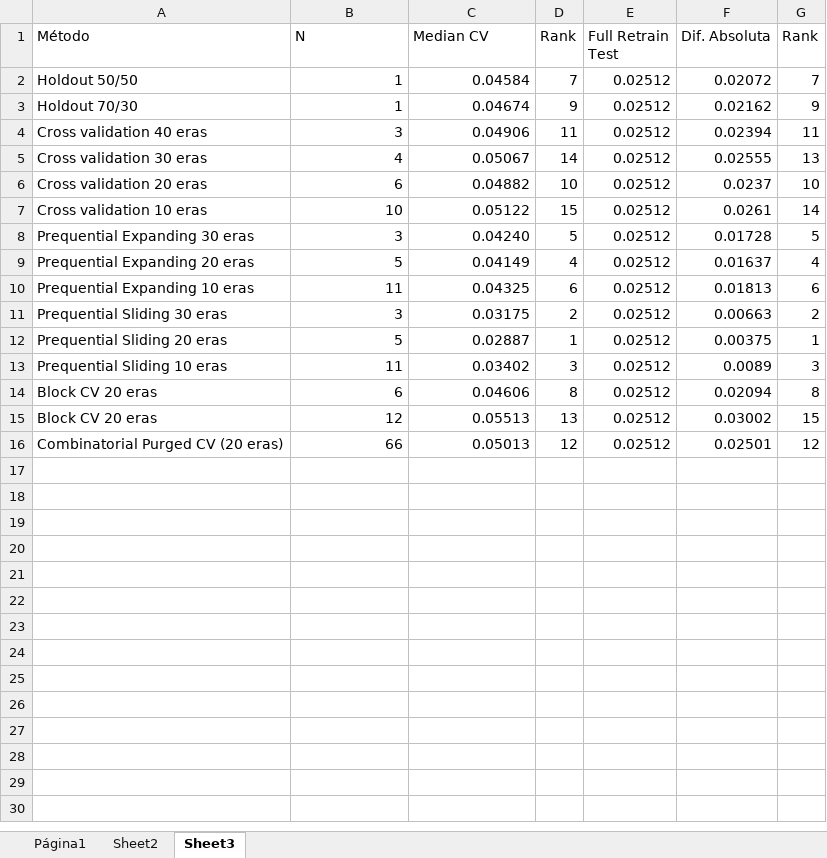
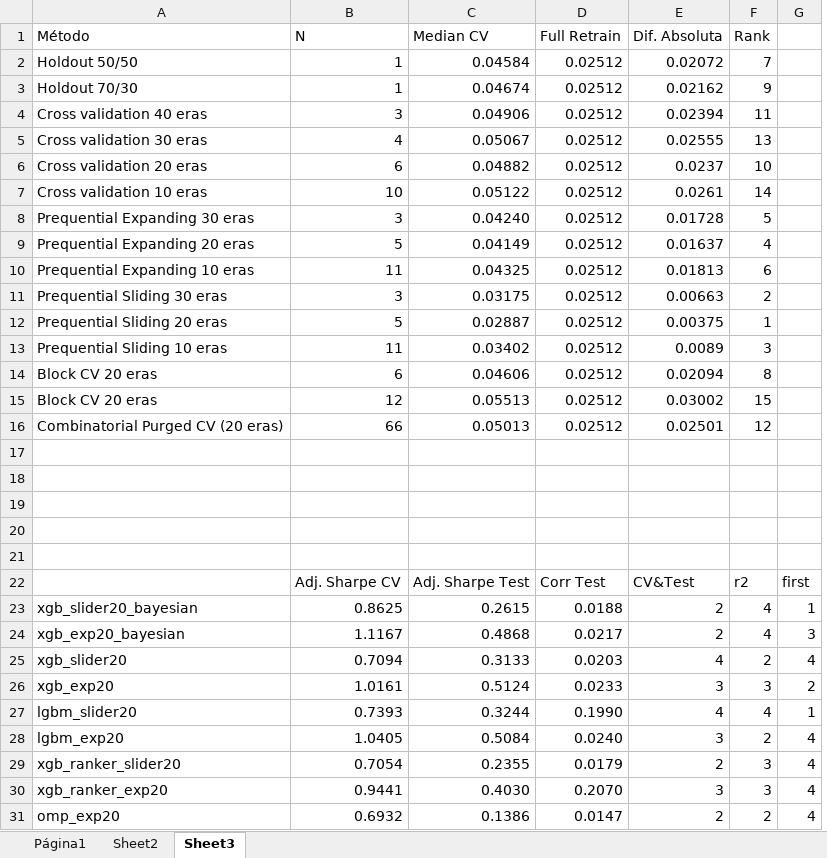
Before and after one commit to nicholasrichers/dissertacao, an Excel workbook: reports/TS Advanced Validation.xlsx, sheet Sheet3, drawn as a sheet; values as stored, in another font and other column widths than the file's, no borders; removed rows and columns are numbered as before the commit, all else as after; the diff names each change by its address in the sheet, - before the commit and + after, or states it on an @@ line.

```diff
--- a/reports/TS Advanced Validation.xlsx (sheet Sheet3)
+++ b/reports/TS Advanced Validation.xlsx (sheet Sheet3)
-column D (Rank), rows 2-16: 7 | 9 | 11 | 14 | 10 | 15 | 5 | 4 | 6 | 2 | 1 | 3 | 8 | 13 | 12
+column G, empty
-D1: Full Retrain Test
+D1: Full Retrain
+row 17: (empty)
+row 18: (empty)
+row 19: (empty)
+row 20: (empty)
+row 21: (empty)
+row 22:  | Adj. Sharpe CV | Adj. Sharpe Test | Corr Test | CV&Test | r2 | first
+row 23: xgb_slider20_bayesian | 0.8625 | 0.2615 | 0.0188 | 2 | 4 | 1
+row 24: xgb_exp20_bayesian | 1.1167 | 0.4868 | 0.0217 | 2 | 4 | 3
+row 25: xgb_slider20 | 0.7094 | 0.3133 | 0.0203 | 4 | 2 | 4
+row 26: xgb_exp20 | 1.0161 | 0.5124 | 0.0233 | 3 | 3 | 2
+row 27: lgbm_slider20 | 0.7393 | 0.3244 | 0.1990 | 4 | 4 | 1
+row 28: lgbm_exp20 | 1.0405 | 0.5084 | 0.0240 | 3 | 2 | 4
+row 29: xgb_ranker_slider20 | 0.7054 | 0.2355 | 0.0179 | 2 | 3 | 4
+row 30: xgb_ranker_exp20 | 0.9441 | 0.4030 | 0.2070 | 3 | 3 | 4
+row 31: omp_exp20 | 0.6932 | 0.1386 | 0.0147 | 2 | 2 | 4
```
Also changed, not shown: 13 other files.
